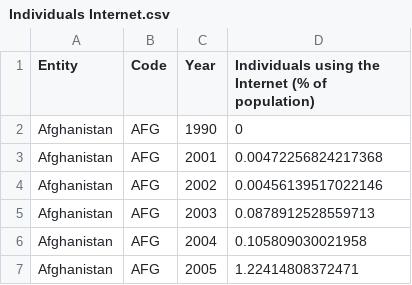
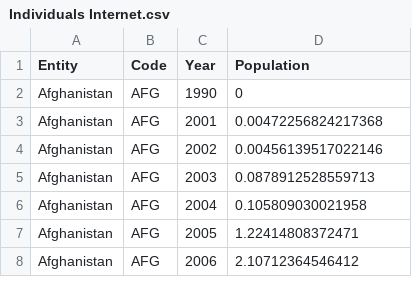
Before and after one commit to wtan0031/FIT3179-Week9, a CSV file: data/Individuals Internet.csv, drawn as a sheet; only a part is shown; the shorter side is filled out with more unchanged rows.

Commit message:
Update Individuals Internet.csv

```diff
--- a/data/Individuals Internet.csv
+++ b/data/Individuals Internet.csv
@@ -1,2 +1,2 @@
-Entity,Code,Year,Individuals using the Internet (% of population)
+Entity,Code,Year,Population
 Afghanistan,AFG,1990,0
```
